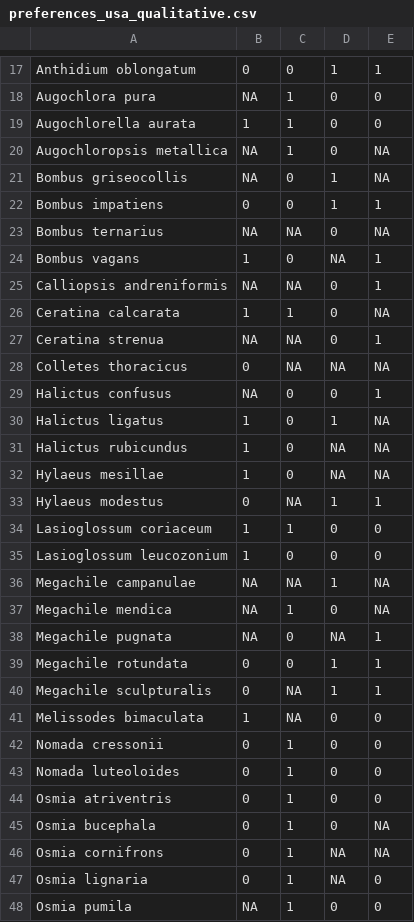
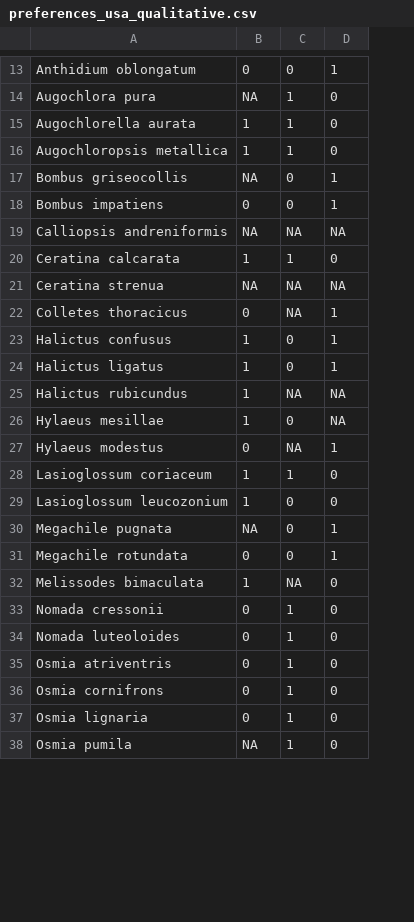
Before and after one commit to ibartomeus/declines_brain, a CSV file: Data/Usa_data/preferences_usa_qualitative.csv, drawn as a sheet; only a part is shown, gaps mark what is left out; removed rows and columns are numbered as before the commit, all else as after; the diff covers the shown part only; the diff names each change by its address in the sheet, - before the commit and + after, or states it on an @@ line.

```diff
--- a/Data/Usa_data/preferences_usa_qualitative.csv
+++ b/Data/Usa_data/preferences_usa_qualitative.csv
-column E, rows 17-22: 1 | 0 | 0 | NA | NA | 1; rows 25-35: 1 | NA | 1 | NA | 1 | NA | NA | NA | 1 | 0 | 0; rows 38-39: 1 | 1; rows 41-44: all 0; rows 46-48: NA | 0 | 0
-B16: NA
+B16: 1
-row 23: Bombus ternarius | NA | NA | 0 | NA
-row 24: Bombus vagans | 1 | 0 | NA | 1
-D19: 0
+D19: NA
-D21: 0
+D21: NA
-D22: NA
+D22: 1
-B23: NA
+B23: 1
-D23: 0
+D23: 1
-C25: 0
+C25: NA
-row 36: Megachile campanulae | NA | NA | 1 | NA
-row 37: Megachile mendica | NA | 1 | 0 | NA
-D30: NA
+D30: 1
-row 40: Megachile sculpturalis | 0 | NA | 1 | 1
-row 45: Osmia bucephala | 0 | 1 | 0 | NA
-D36:D37: NA
+D36:D37: 0
```
Also changed, not shown: 5 removed rows and 5 edited cells elsewhere in this file, 4 other files.
